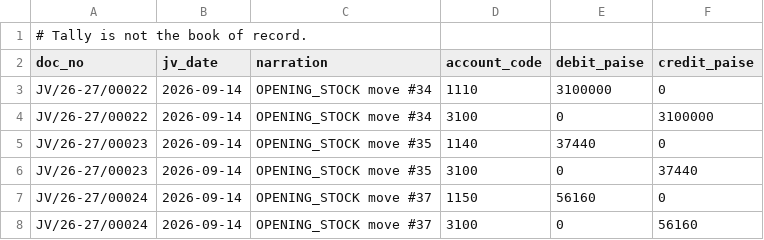
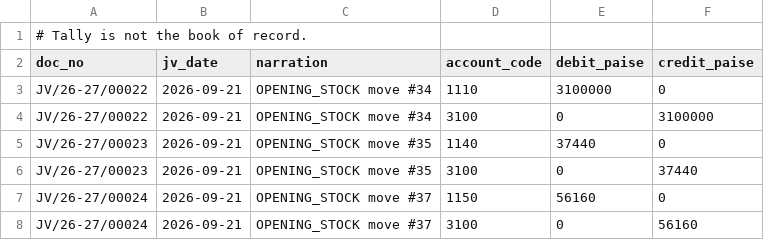
Before and after one commit to bobbynakhva/DELCHALLANPRO, a CSV file: artifacts/tally-export/CUTOVERDEMO/journals.csv, drawn as a sheet.

```diff
--- a/artifacts/tally-export/CUTOVERDEMO/journals.csv
+++ b/artifacts/tally-export/CUTOVERDEMO/journals.csv
@@ -2,7 +2,7 @@
 doc_no,jv_date,narration,account_code,debit_paise,credit_paise
-JV/26-27/00022,2026-09-14,OPENING_STOCK move #34,1110,3100000,0
-JV/26-27/00022,2026-09-14,OPENING_STOCK move #34,3100,0,3100000
-JV/26-27/00023,2026-09-14,OPENING_STOCK move #35,1140,37440,0
-JV/26-27/00023,2026-09-14,OPENING_STOCK move #35,3100,0,37440
-JV/26-27/00024,2026-09-14,OPENING_STOCK move #37,1150,56160,0
-JV/26-27/00024,2026-09-14,OPENING_STOCK move #37,3100,0,56160
+JV/26-27/00022,2026-09-21,OPENING_STOCK move #34,1110,3100000,0
+JV/26-27/00022,2026-09-21,OPENING_STOCK move #34,3100,0,3100000
+JV/26-27/00023,2026-09-21,OPENING_STOCK move #35,1140,37440,0
+JV/26-27/00023,2026-09-21,OPENING_STOCK move #35,3100,0,37440
+JV/26-27/00024,2026-09-21,OPENING_STOCK move #37,1150,56160,0
+JV/26-27/00024,2026-09-21,OPENING_STOCK move #37,3100,0,56160
```
Also changed, not shown: 54 other files.
